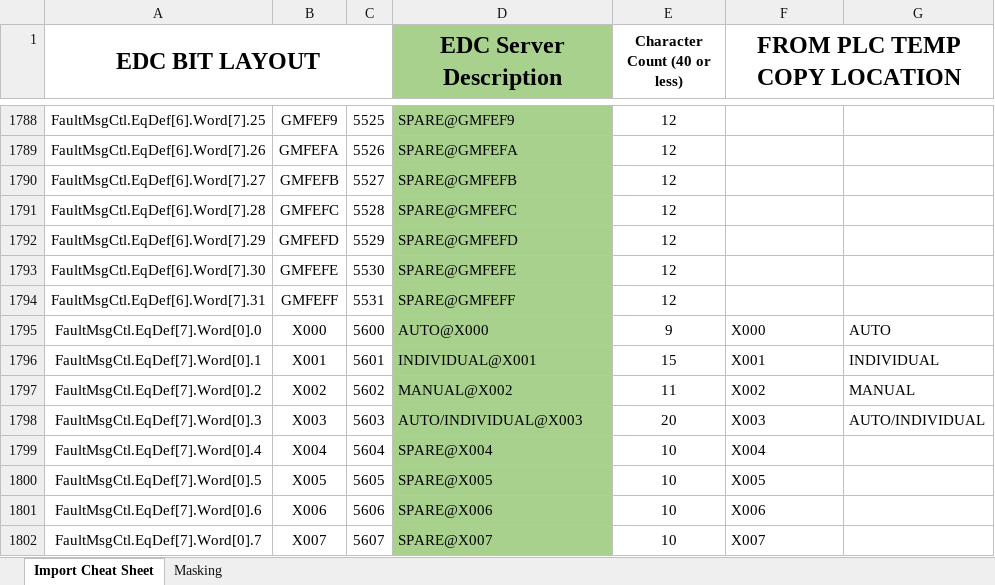
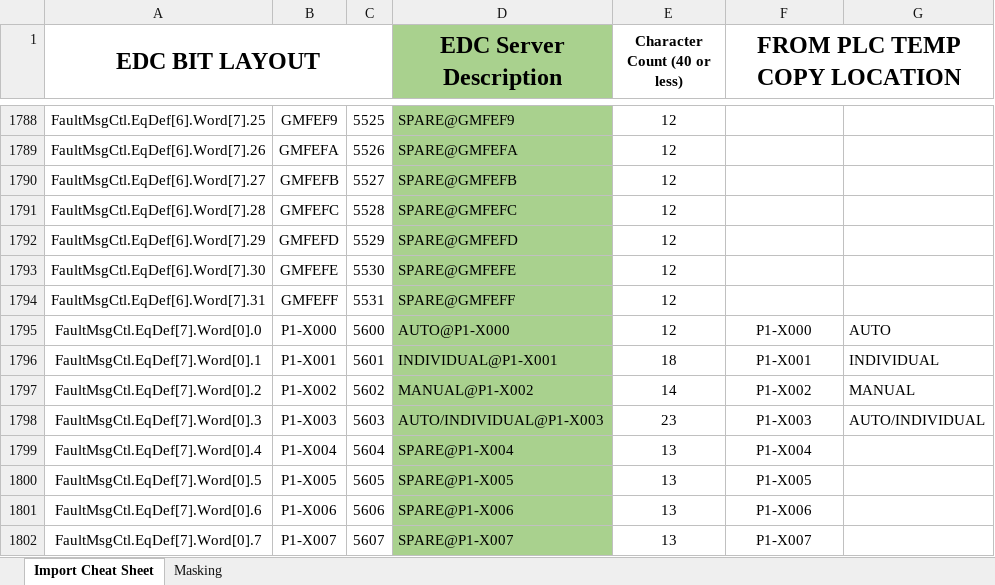
Before and after one commit to jkernal/EDCTools, an Excel workbook: template/BW Specific Fault Layout Toyopuc V9.1.xlsx, sheet Import Cheat Sheet, drawn as a sheet; only a part is shown, gaps mark what is left out; values as stored, in another font and other column widths than the file's, no borders; conditional formats not drawn; the diff covers the shown part only; the diff names each change by its address in the sheet, - before the commit and + after, or states it on an @@ line.

```diff
--- a/template/BW Specific Fault Layout Toyopuc V9.1.xlsx (sheet Import Cheat Sheet)
+++ b/template/BW Specific Fault Layout Toyopuc V9.1.xlsx (sheet Import Cheat Sheet)
-B1795: X000
+B1795: P1-X000
-D1795 (EDC Server Description): AUTO@X000
+D1795 (EDC Server Description): AUTO@P1-X000
-E1795 (Character Count (40 or less)): 9
+E1795 (Character Count (40 or less)): 12
-F1795 (FROM PLC TEMP COPY LOCATION): X000
+F1795 (FROM PLC TEMP COPY LOCATION): P1-X000
-F1795:F1802 alignment: left
+F1795:F1802 alignment: center
-B1796: X001
+B1796: P1-X001
-D1796 (EDC Server Description): INDIVIDUAL@X001
+D1796 (EDC Server Description): INDIVIDUAL@P1-X001
-E1796 (Character Count (40 or less)): 15
+E1796 (Character Count (40 or less)): 18
-F1796 (FROM PLC TEMP COPY LOCATION): X001
+F1796 (FROM PLC TEMP COPY LOCATION): P1-X001
-B1797: X002
+B1797: P1-X002
-D1797 (EDC Server Description): MANUAL@X002
+D1797 (EDC Server Description): MANUAL@P1-X002
-E1797 (Character Count (40 or less)): 11
+E1797 (Character Count (40 or less)): 14
-F1797 (FROM PLC TEMP COPY LOCATION): X002
+F1797 (FROM PLC TEMP COPY LOCATION): P1-X002
-B1798: X003
+B1798: P1-X003
-D1798 (EDC Server Description): AUTO/INDIVIDUAL@X003
+D1798 (EDC Server Description): AUTO/INDIVIDUAL@P1-X003
-E1798 (Character Count (40 or less)): 20
+E1798 (Character Count (40 or less)): 23
-F1798 (FROM PLC TEMP COPY LOCATION): X003
+F1798 (FROM PLC TEMP COPY LOCATION): P1-X003
-B1799: X004
+B1799: P1-X004
-D1799 (EDC Server Description): SPARE@X004
+D1799 (EDC Server Description): SPARE@P1-X004
-E1799:E1802 (Character Count (40 or less)): 10
+E1799:E1802 (Character Count (40 or less)): 13
-F1799 (FROM PLC TEMP COPY LOCATION): X004
+F1799 (FROM PLC TEMP COPY LOCATION): P1-X004
-B1800: X005
+B1800: P1-X005
-D1800 (EDC Server Description): SPARE@X005
+D1800 (EDC Server Description): SPARE@P1-X005
-F1800 (FROM PLC TEMP COPY LOCATION): X005
+F1800 (FROM PLC TEMP COPY LOCATION): P1-X005
-B1801: X006
+B1801: P1-X006
-D1801 (EDC Server Description): SPARE@X006
+D1801 (EDC Server Description): SPARE@P1-X006
-F1801 (FROM PLC TEMP COPY LOCATION): X006
+F1801 (FROM PLC TEMP COPY LOCATION): P1-X006
-B1802: X007
+B1802: P1-X007
-D1802 (EDC Server Description): SPARE@X007
+D1802 (EDC Server Description): SPARE@P1-X007
-F1802 (FROM PLC TEMP COPY LOCATION): X007
+F1802 (FROM PLC TEMP COPY LOCATION): P1-X007
```
Also changed, not shown: 192 edited cells and cell formats elsewhere in this sheet, 3 other files.
